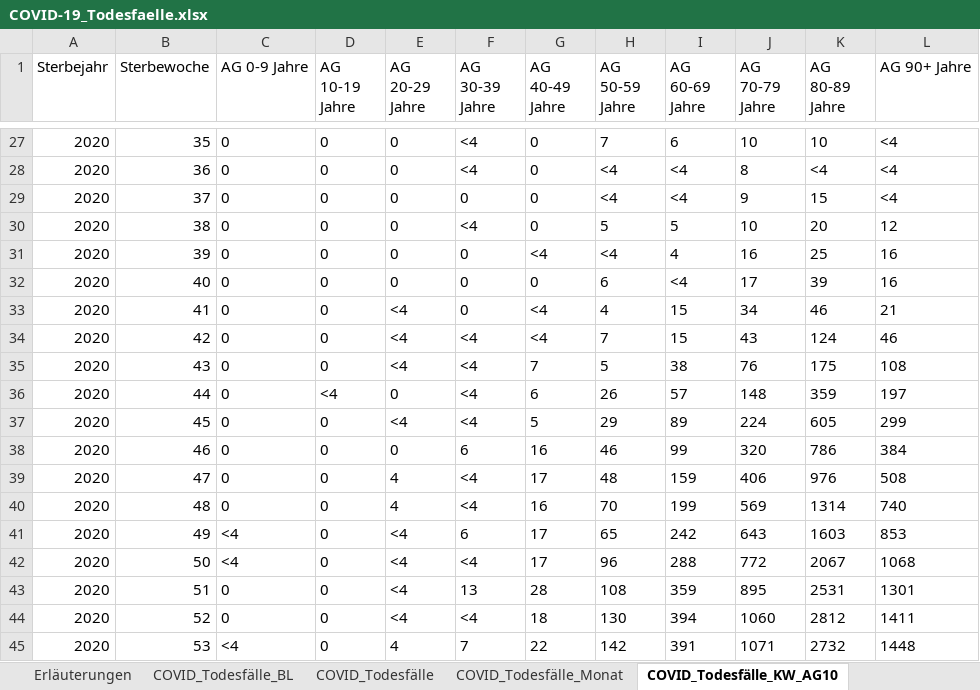
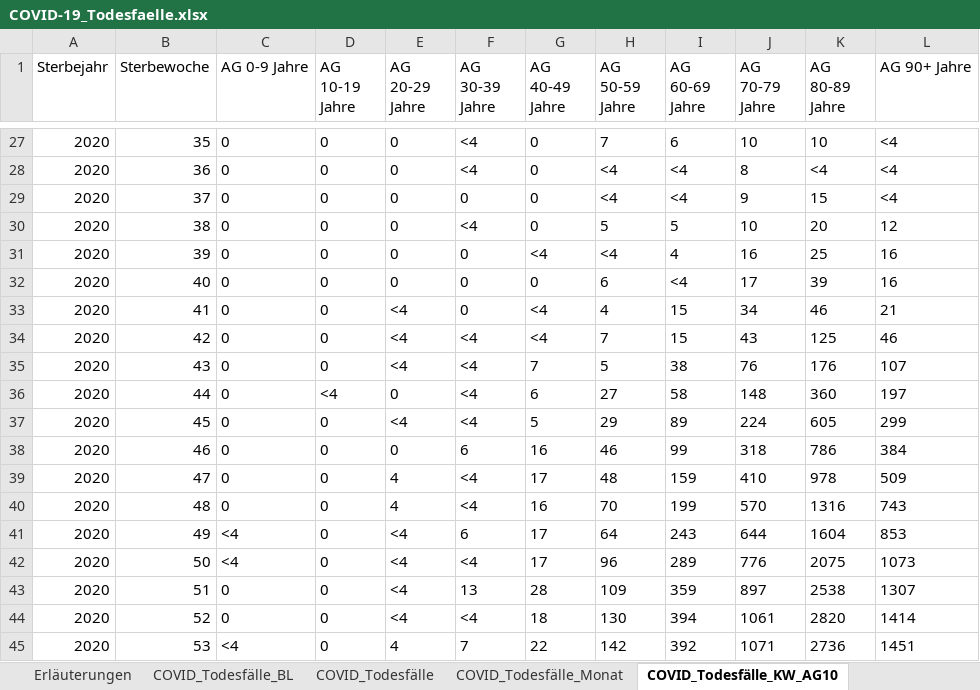
Before and after one commit to hodoi05/vaccinedata, an Excel workbook: data/source/COVID-19_Todesfaelle.xlsx, sheet COVID_Todesfälle_KW_AG10, drawn as a sheet; only a part is shown, gaps mark what is left out; values as stored, in another font and other column widths than the file's, no borders; the diff covers the shown part only; the diff names each change by its address in the sheet, - before the commit and + after, or states it on an @@ line.

```diff
--- a/data/source/COVID-19_Todesfaelle.xlsx (sheet COVID_Todesfälle_KW_AG10)
+++ b/data/source/COVID-19_Todesfaelle.xlsx (sheet COVID_Todesfälle_KW_AG10)
-K34 (AG 80-89 Jahre): 124
+K34 (AG 80-89 Jahre): 125
-K35 (AG 80-89 Jahre): 175
+K35 (AG 80-89 Jahre): 176
-L35 (AG 90+ Jahre): 108
+L35 (AG 90+ Jahre): 107
-H36 (AG 50-59 Jahre): 26
+H36 (AG 50-59 Jahre): 27
-I36 (AG 60-69 Jahre): 57
+I36 (AG 60-69 Jahre): 58
-K36 (AG 80-89 Jahre): 359
+K36 (AG 80-89 Jahre): 360
-J38 (AG 70-79 Jahre): 320
+J38 (AG 70-79 Jahre): 318
-J39 (AG 70-79 Jahre): 406
+J39 (AG 70-79 Jahre): 410
-K39 (AG 80-89 Jahre): 976
+K39 (AG 80-89 Jahre): 978
-L39 (AG 90+ Jahre): 508
+L39 (AG 90+ Jahre): 509
-J40 (AG 70-79 Jahre): 569
+J40 (AG 70-79 Jahre): 570
-K40 (AG 80-89 Jahre): 1314
+K40 (AG 80-89 Jahre): 1316
-L40 (AG 90+ Jahre): 740
+L40 (AG 90+ Jahre): 743
-H41 (AG 50-59 Jahre): 65
+H41 (AG 50-59 Jahre): 64
-I41 (AG 60-69 Jahre): 242
+I41 (AG 60-69 Jahre): 243
-J41 (AG 70-79 Jahre): 643
+J41 (AG 70-79 Jahre): 644
-K41 (AG 80-89 Jahre): 1603
+K41 (AG 80-89 Jahre): 1604
-I42 (AG 60-69 Jahre): 288
+I42 (AG 60-69 Jahre): 289
-J42 (AG 70-79 Jahre): 772
+J42 (AG 70-79 Jahre): 776
-K42 (AG 80-89 Jahre): 2067
+K42 (AG 80-89 Jahre): 2075
-L42 (AG 90+ Jahre): 1068
+L42 (AG 90+ Jahre): 1073
-H43 (AG 50-59 Jahre): 108
+H43 (AG 50-59 Jahre): 109
-J43 (AG 70-79 Jahre): 895
+J43 (AG 70-79 Jahre): 897
-K43 (AG 80-89 Jahre): 2531
+K43 (AG 80-89 Jahre): 2538
-L43 (AG 90+ Jahre): 1301
+L43 (AG 90+ Jahre): 1307
-J44 (AG 70-79 Jahre): 1060
+J44 (AG 70-79 Jahre): 1061
-K44 (AG 80-89 Jahre): 2812
+K44 (AG 80-89 Jahre): 2820
-L44 (AG 90+ Jahre): 1411
+L44 (AG 90+ Jahre): 1414
-I45 (AG 60-69 Jahre): 391
+I45 (AG 60-69 Jahre): 392
-K45 (AG 80-89 Jahre): 2732
+K45 (AG 80-89 Jahre): 2736
-L45 (AG 90+ Jahre): 1448
+L45 (AG 90+ Jahre): 1451
```
Also changed, not shown: 1 added row and 87 edited cells elsewhere in this sheet, sheet COVID_Todesfälle_BL, sheet COVID_Todesfälle_KW_AG20_G, sheet COVID_Todesfälle, sheet COVID_Todesfälle_Monat, sheet Erläuterungen, 1 other file.
